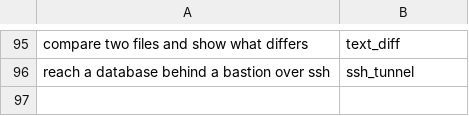
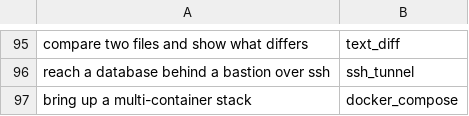
Before and after one commit to yesitsfebreeze/justdown, a TSV file: eval/queries.tsv, drawn as a sheet; only a part is shown, gaps mark what is left out; the diff names each change by its address in the sheet, - before the commit and + after, or states it on an @@ line.

```diff
--- a/eval/queries.tsv
+++ b/eval/queries.tsv
+row 97: bring up a multi-container stack | docker_compose
```
Also changed, not shown: 1 other file.
